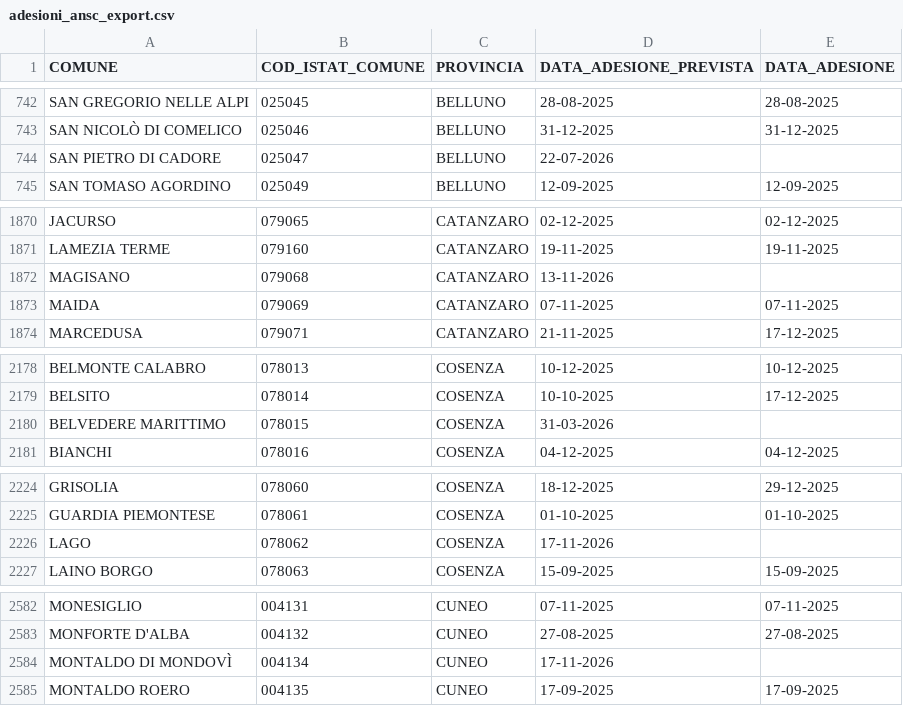
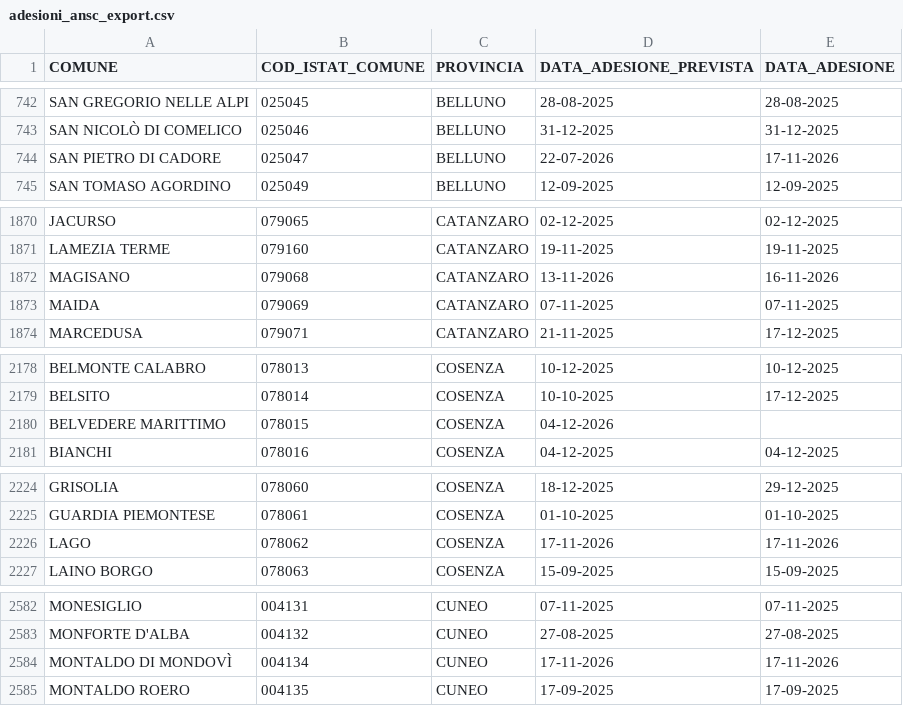
Before and after one commit to italia/anpr-opendata, a CSV file: data/adesioni_ansc_export.csv, drawn as a sheet; only a part is shown, gaps mark what is left out; the diff covers the shown part only.

Commit message:
Update data 17-11-2026 10:59:32.794

```diff
--- a/data/adesioni_ansc_export.csv
+++ b/data/adesioni_ansc_export.csv
@@ -743,3 +743,3 @@ SAN GREGORIO NELLE ALPI,025045,BELLUNO,28-08-2025,28-08-2025
 SAN NICOLÒ DI COMELICO,025046,BELLUNO,31-12-2025,31-12-2025
-SAN PIETRO DI CADORE,025047,BELLUNO,22-07-2026,
+SAN PIETRO DI CADORE,025047,BELLUNO,22-07-2026,17-11-2026
 SAN TOMASO AGORDINO,025049,BELLUNO,12-09-2025,12-09-2025
@@ -1871,3 +1871,3 @@ JACURSO,079065,CATANZARO,02-12-2025,02-12-2025
 LAMEZIA TERME,079160,CATANZARO,19-11-2025,19-11-2025
-MAGISANO,079068,CATANZARO,13-11-2026,
+MAGISANO,079068,CATANZARO,13-11-2026,16-11-2026
 MAIDA,079069,CATANZARO,07-11-2025,07-11-2025
@@ -2179,3 +2179,3 @@ BELMONTE CALABRO,078013,COSENZA,10-12-2025,10-12-2025
 BELSITO,078014,COSENZA,10-10-2025,17-12-2025
-BELVEDERE MARITTIMO,078015,COSENZA,31-03-2026,
+BELVEDERE MARITTIMO,078015,COSENZA,04-12-2026,
 BIANCHI,078016,COSENZA,04-12-2025,04-12-2025
@@ -2225,3 +2225,3 @@ GRISOLIA,078060,COSENZA,18-12-2025,29-12-2025
 GUARDIA PIEMONTESE,078061,COSENZA,01-10-2025,01-10-2025
-LAGO,078062,COSENZA,17-11-2026,
+LAGO,078062,COSENZA,17-11-2026,17-11-2026
 LAINO BORGO,078063,COSENZA,15-09-2025,15-09-2025
@@ -2583,3 +2583,3 @@ MONESIGLIO,004131,CUNEO,07-11-2025,07-11-2025
 MONFORTE D'ALBA,004132,CUNEO,27-08-2025,27-08-2025
-MONTALDO DI MONDOVÌ,004134,CUNEO,17-11-2026,
+MONTALDO DI MONDOVÌ,004134,CUNEO,17-11-2026,17-11-2026
 MONTALDO ROERO,004135,CUNEO,17-09-2025,17-09-2025
```
Also changed, not shown: 4 edited cells elsewhere in this file.
